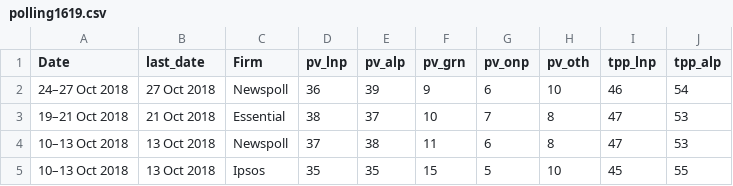
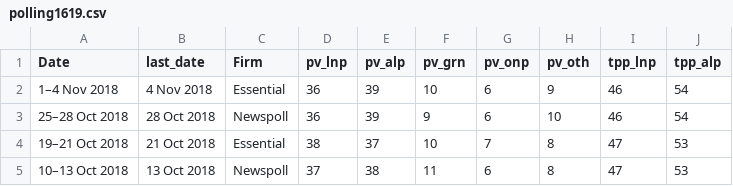
Before and after one commit to metacoretechs/wikipedia-aus-poll-charts, a CSV file: polling1619.csv, drawn as a sheet; only a part is shown; the shorter side is filled out with more unchanged rows.

Commit message:
Essential 1-4 Nov 2018

```diff
--- a/polling1619.csv
+++ b/polling1619.csv
@@ -1,3 +1,4 @@
 Date,last_date,Firm,pv_lnp,pv_alp,pv_grn,pv_onp,pv_oth,tpp_lnp,tpp_alp
-24–27 Oct 2018,27 Oct 2018,Newspoll,36,39,9,6,10,46,54
+1–4 Nov 2018,4 Nov 2018,Essential,36,39,10,6,9,46,54
+25–28 Oct 2018,28 Oct 2018,Newspoll,36,39,9,6,10,46,54
 19–21 Oct 2018,21 Oct 2018,Essential,38,37,10,7,8,47,53
```
Also changed, not shown: 2 other files.
